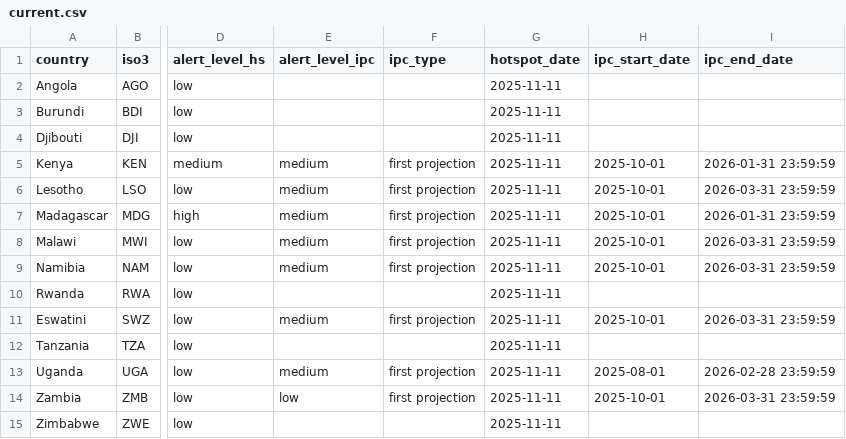
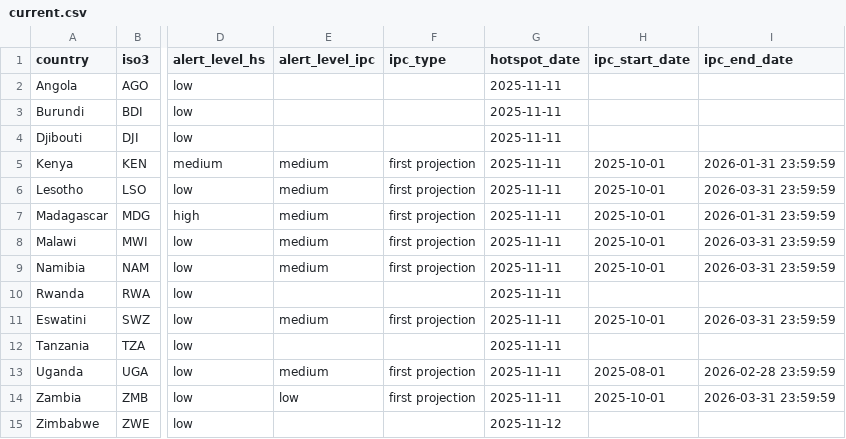
Before and after one commit to OCHA-DAP/ds-rosea-thresholds, a CSV file: data/current.csv, drawn as a sheet; only a part is shown, gaps mark what is left out; the diff names each change by its address in the sheet, - before the commit and + after, or states it on an @@ line.

```diff
--- a/data/current.csv
+++ b/data/current.csv
-G15 (hotspot_date): 2025-11-11
+G15 (hotspot_date): 2025-11-12
```
